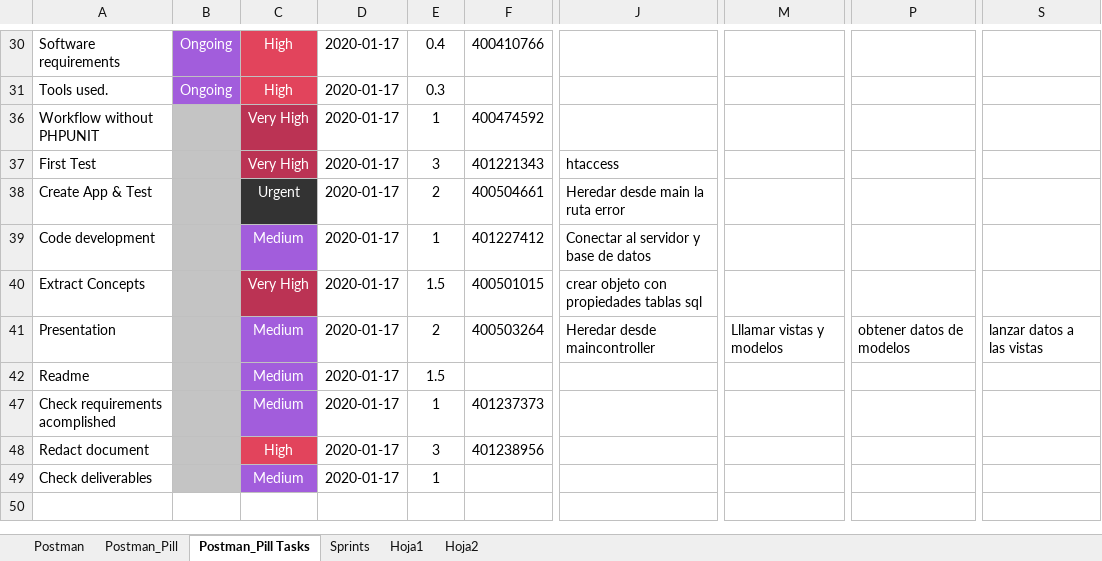
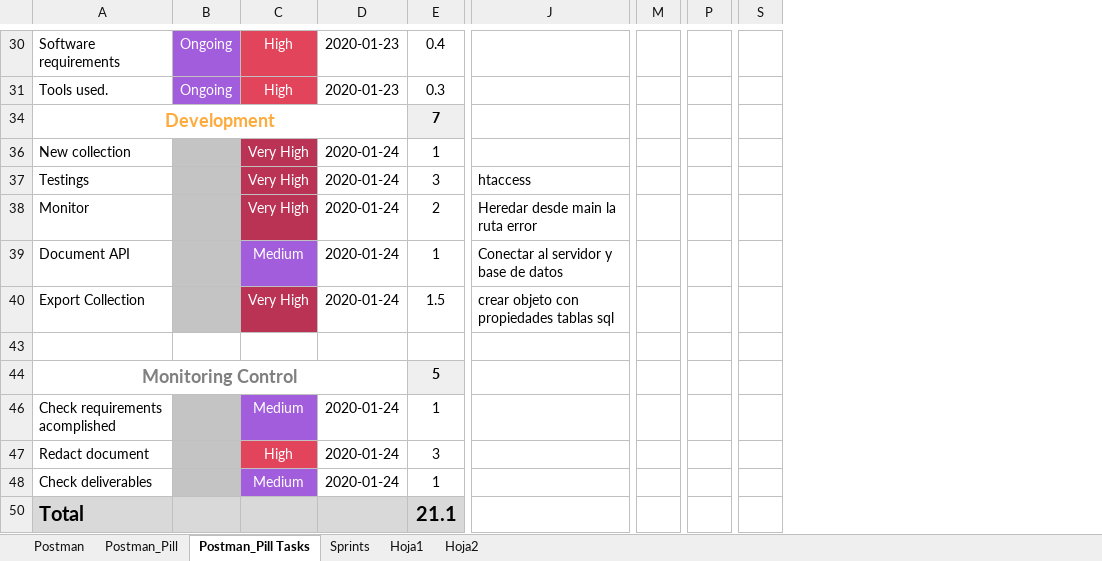
Before and after one commit to diegosilva91/Postman, an Excel workbook: Postmam.xlsx, sheet Postman_Pill Tasks, drawn as a sheet; only a part is shown, gaps mark what is left out; values as stored, in another font and other column widths than the file's, no borders; removed rows and columns are numbered as before the commit, all else as after; rows hold the shown columns only; the diff covers the shown part only; the diff names each change by its address in the sheet, - before the commit and + after, or states it on an @@ line.

Commit message:
Update tasks documentation

```diff
--- a/Postmam.xlsx (sheet Postman_Pill Tasks)
+++ b/Postmam.xlsx (sheet Postman_Pill Tasks)
-column D, rows 30-41: all 2020-01-17; rows 47-49: all 2020-01-17
+column D, rows 30-31: 2020-01-23 | 2020-01-23; rows 36-40: all 2020-01-24; rows 46-48: all 2020-01-24
@@ column F hidden, rows 30-41: 400410766 |  | 400474592 | 401221343 | 400504661 | 401227412 | 400501015 | 400503264; rows 47-48: 401237373 | 401238956 @@
-column M, row 41: Lllamar vistas y modelos
+column M, empty
-column P, row 41: obtener datos de modelos
+column P, empty
-column S, row 41: lanzar datos a las vistas
+column S, empty
+row 34: Development |  |  |  | 7
-A36: Workflow without PHPUNIT
+A36: New collection
-A37: First Test
+A37: Testings
-A38: Create App & Test
+A38: Monitor
-C38: Urgent
+C38: Very High
-C38 fill: #333333
+C38 fill: #BB3354
-A39: Code development
+A39: Document API
-A40: Extract Concepts
+A40: Export Collection
-row 43: Presentation |  | Medium | 2020-01-17 | 2 | 400503264 | Heredar desde maincontroller | Lllamar vistas y modelos | obtener datos de modelos | lanzar datos a las vistas
+row 43: (empty)
-B43 fill: #C4C4C4
+B43 fill: none
-C43 fill: #A25DDC
+C43 fill: none
-row 42: Readme |  | Medium | 2020-01-17 | 1.5
+row 44: Monitoring Control |  |  |  | 5
+row 50: Total |  |  |  | 21.1
```
Also changed, not shown: 7 added rows, 3 removed rows, 7 edited cells, cell formats and merged cells elsewhere in this sheet, sheet Sprints, sheet Postman_Pill, formulas that keep their value, hidden cells, 1 other file.
